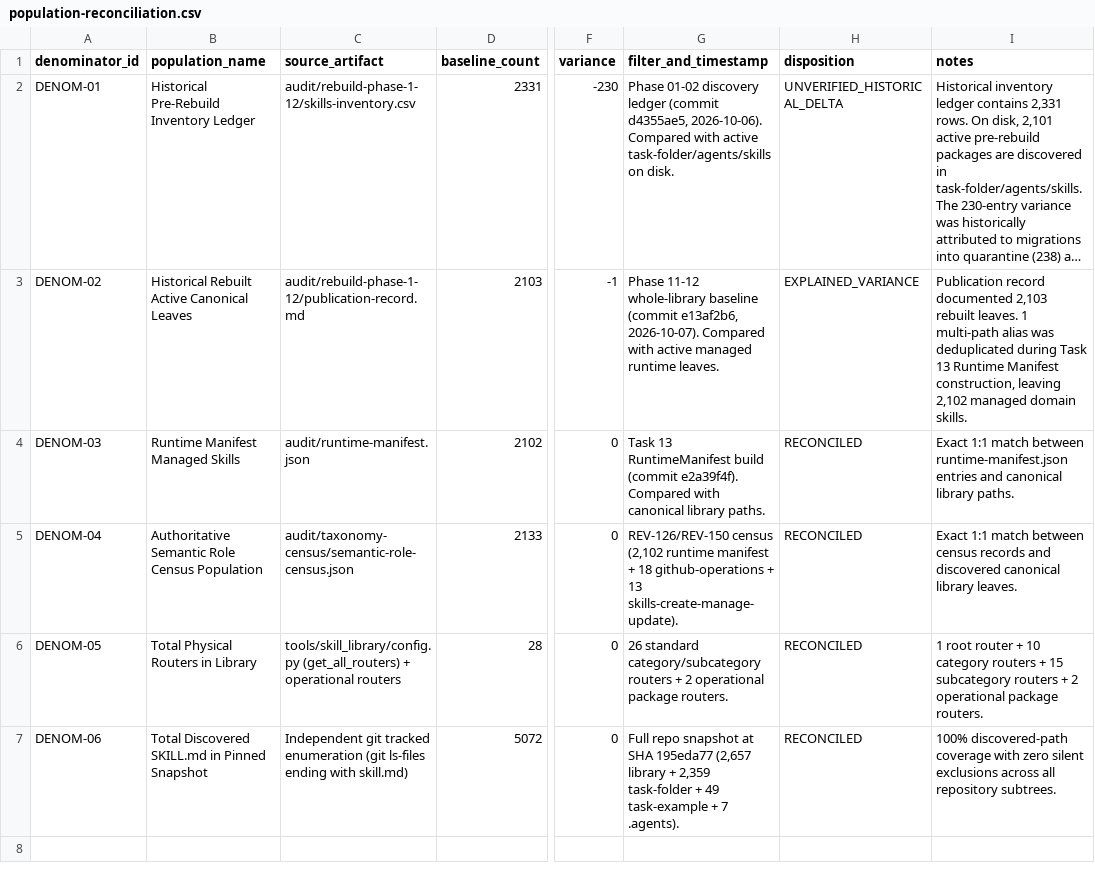
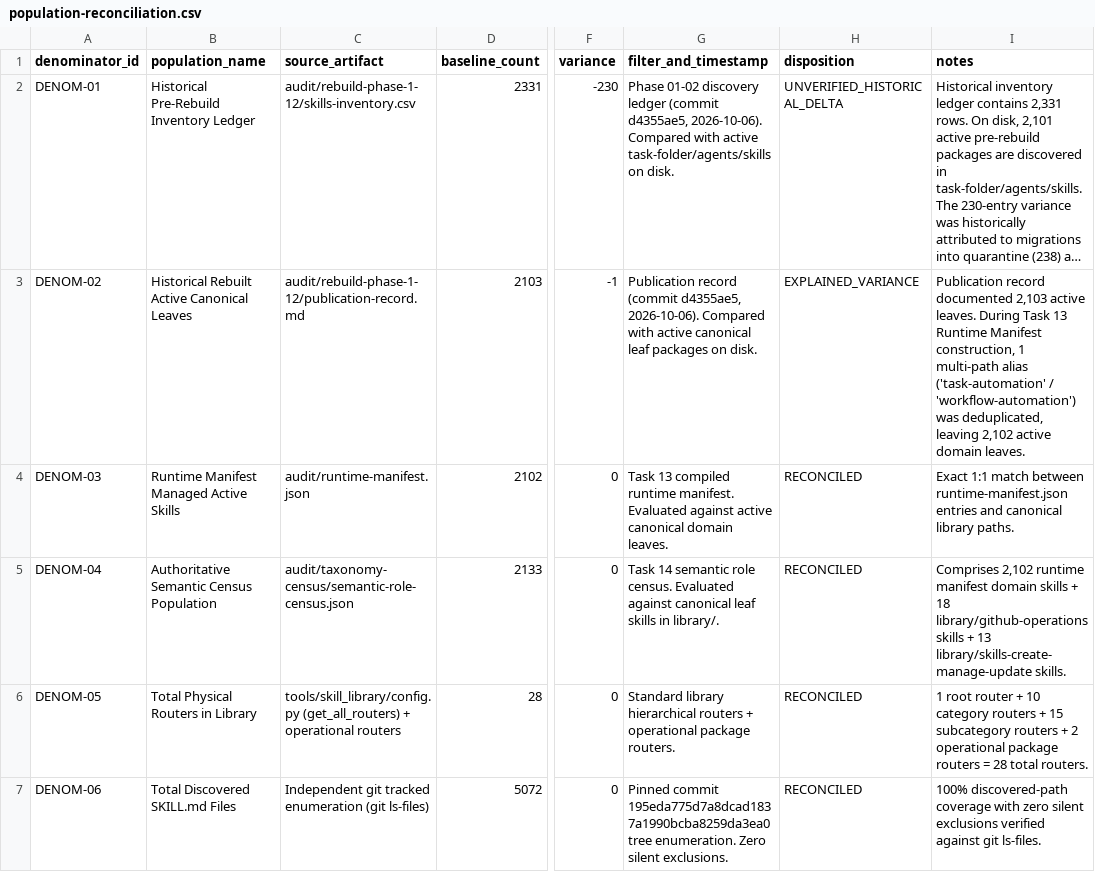
Before and after one commit to REVREBEL/skills-library, a CSV file: audit/zero-index/REV-158/population-reconciliation.csv, drawn as a sheet; only a part is shown, gaps mark what is left out; long unchanged cells end in …; the diff names each change by its address in the sheet, - before the commit and + after, or states it on an @@ line.

Commit message:
fix(audit): address review findings for SKIL-16 zero-index inventory [SKIL-16]

```diff
--- a/audit/zero-index/REV-158/population-reconciliation.csv
+++ b/audit/zero-index/REV-158/population-reconciliation.csv
-G3 (filter_and_timestamp): Phase 11-12 whole-library baseline (commit e13af2b6, 2026-10-07). Compared with active managed runtime leaves.
+G3 (filter_and_timestamp): Publication record (commit d4355ae5, 2026-10-06). Compared with active canonical leaf packages on disk.
-I3 (notes): …documented 2,103 rebuilt leaves. 1 multi-path alias was deduplicated during Task 13 Runtime Manifest construction, leaving 2,102 managed domain skills.
+I3 (notes): …documented 2,103 active leaves. During Task 13 Runtime Manifest construction, 1 multi-path alias ('task-automation' / 'workflow-automation') was deduplicated, leaving 2,102 active domain leaves.
-B4 (population_name): Runtime Manifest Managed Skills
+B4 (population_name): Runtime Manifest Managed Active Skills
-G4 (filter_and_timestamp): Task 13 RuntimeManifest build (commit e2a39f4f). Compared with canonical library paths.
+G4 (filter_and_timestamp): Task 13 compiled runtime manifest. Evaluated against active canonical domain leaves.
-B5 (population_name): Authoritative Semantic Role Census Population
+B5 (population_name): Authoritative Semantic Census Population
-G5 (filter_and_timestamp): REV-126/REV-150 census (2,102 runtime manifest + 18 github-operations + 13 skills-create-manage-update).
+G5 (filter_and_timestamp): Task 14 semantic role census. Evaluated against canonical leaf skills in library/.
-I5 (notes): Exact 1:1 match between census records and discovered canonical library leaves.
+I5 (notes): Comprises 2,102 runtime manifest domain skills + 18 library/github-operations skills + 13 library/skills-create-manage-update skills.
-G6 (filter_and_timestamp): 26 standard category/subcategory routers + 2 operational package…
+G6 (filter_and_timestamp): Standard library hierarchical routers + operational package…
-I6 (notes): …operational package routers.
+I6 (notes): …operational package routers = 28 total routers.
-B7 (population_name): Total Discovered SKILL.md in Pinned Snapshot
+B7 (population_name): Total Discovered SKILL.md Files
-C7 (source_artifact): …enumeration (git ls-files ending with skill.md)
+C7 (source_artifact): …enumeration (git ls-files)
-G7 (filter_and_timestamp): Full repo snapshot at SHA 195eda77 (2,657 library + 2,359 task-folder + 49 task-example + 7 .agents).
+G7 (filter_and_timestamp): Pinned commit 195eda775d7a8dcad1837a1990bcba8259da3ea0 tree enumeration. Zero silent exclusions.
-I7 (notes): …silent exclusions across all repository subtrees.
+I7 (notes): …silent exclusions verified against git ls-files.
```
Also changed, not shown: audit/zero-index/SKIL-16/population-reconciliation.csv, 18 other files.
